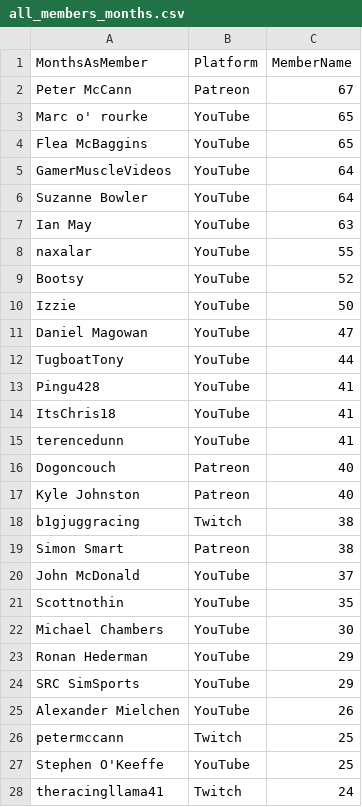
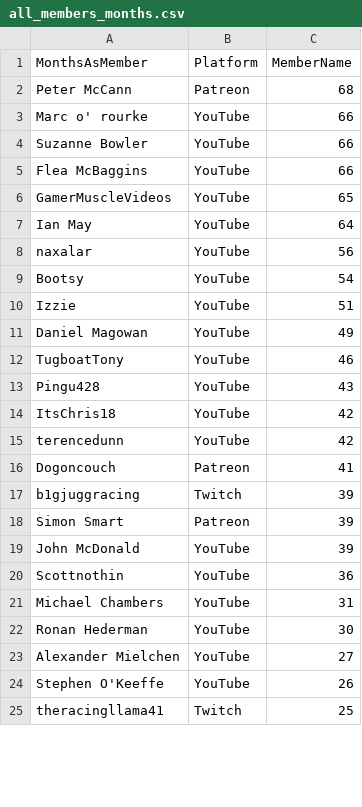
Before and after one commit to ldusoswa/subscriber-list, a CSV file: all_members_months.csv, drawn as a sheet; only a part is shown; the diff covers the shown part only.

```diff
--- a/all_members_months.csv
+++ b/all_members_months.csv
@@ -1,28 +1,25 @@
 MonthsAsMember,Platform,MemberName
-Peter McCann,Patreon,67
-Marc o' rourke,YouTube,65
-Flea McBaggins,YouTube,65
-GamerMuscleVideos,YouTube,64
-Suzanne Bowler,YouTube,64
-Ian May,YouTube,63
-naxalar,YouTube,55
-Bootsy,YouTube,52
-Izzie,YouTube,50
-Daniel Magowan,YouTube,47
-TugboatTony,YouTube,44
-Pingu428,YouTube,41
-ItsChris18,YouTube,41
-terencedunn,YouTube,41
-Dogoncouch,Patreon,40
-Kyle Johnston,Patreon,40
-b1gjuggracing,Twitch,38
-Simon Smart,Patreon,38
-John McDonald,YouTube,37
-Scottnothin,YouTube,35
-Michael Chambers,YouTube,30
-Ronan Hederman,YouTube,29
-SRC SimSports,YouTube,29
-Alexander Mielchen,YouTube,26
-petermccann,Twitch,25
-Stephen O'Keeffe,YouTube,25
-theracingllama41,Twitch,24
+Peter McCann,Patreon,68
+Marc o' rourke,YouTube,66
+Suzanne Bowler,YouTube,66
+Flea McBaggins,YouTube,66
+GamerMuscleVideos,YouTube,65
+Ian May,YouTube,64
+naxalar,YouTube,56
+Bootsy,YouTube,54
+Izzie,YouTube,51
+Daniel Magowan,YouTube,49
+TugboatTony,YouTube,46
+Pingu428,YouTube,43
+ItsChris18,YouTube,42
+terencedunn,YouTube,42
+Dogoncouch,Patreon,41
+b1gjuggracing,Twitch,39
+Simon Smart,Patreon,39
+John McDonald,YouTube,39
+Scottnothin,YouTube,36
+Michael Chambers,YouTube,31
+Ronan Hederman,YouTube,30
+Alexander Mielchen,YouTube,27
+Stephen O'Keeffe,YouTube,26
+theracingllama41,Twitch,25
```
Also changed, not shown: 14 added rows, 10 removed rows and 24 edited cells elsewhere in this file, 1 other file.
